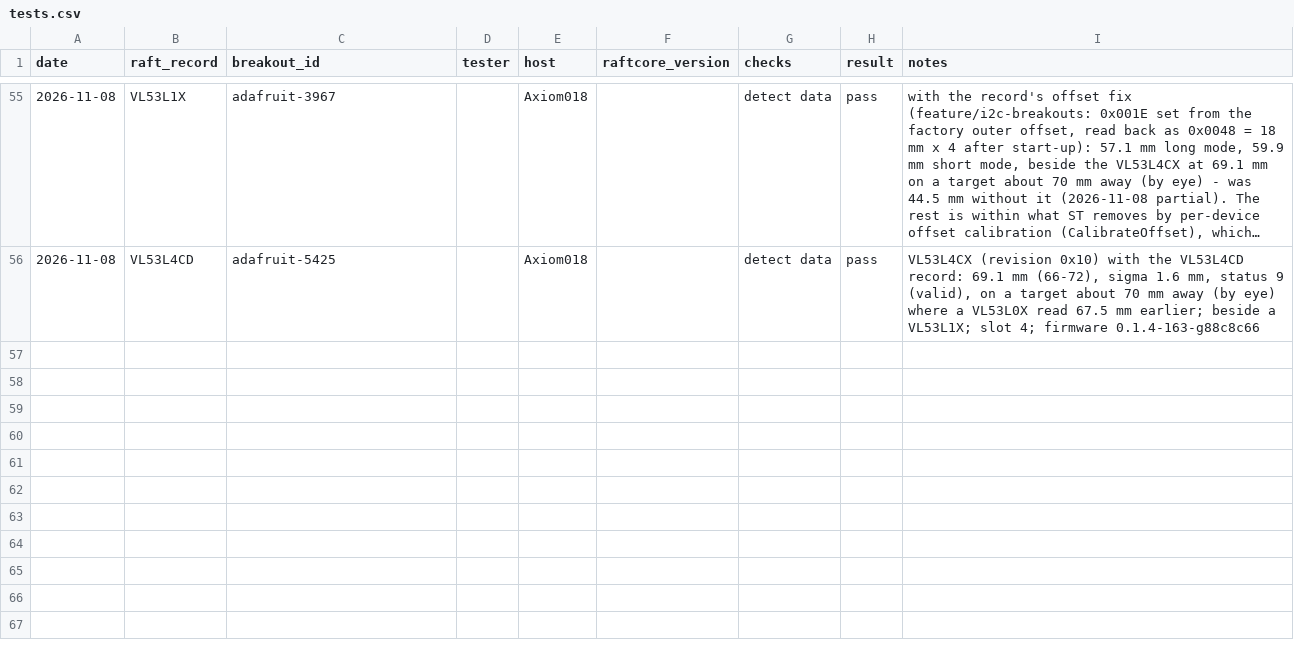
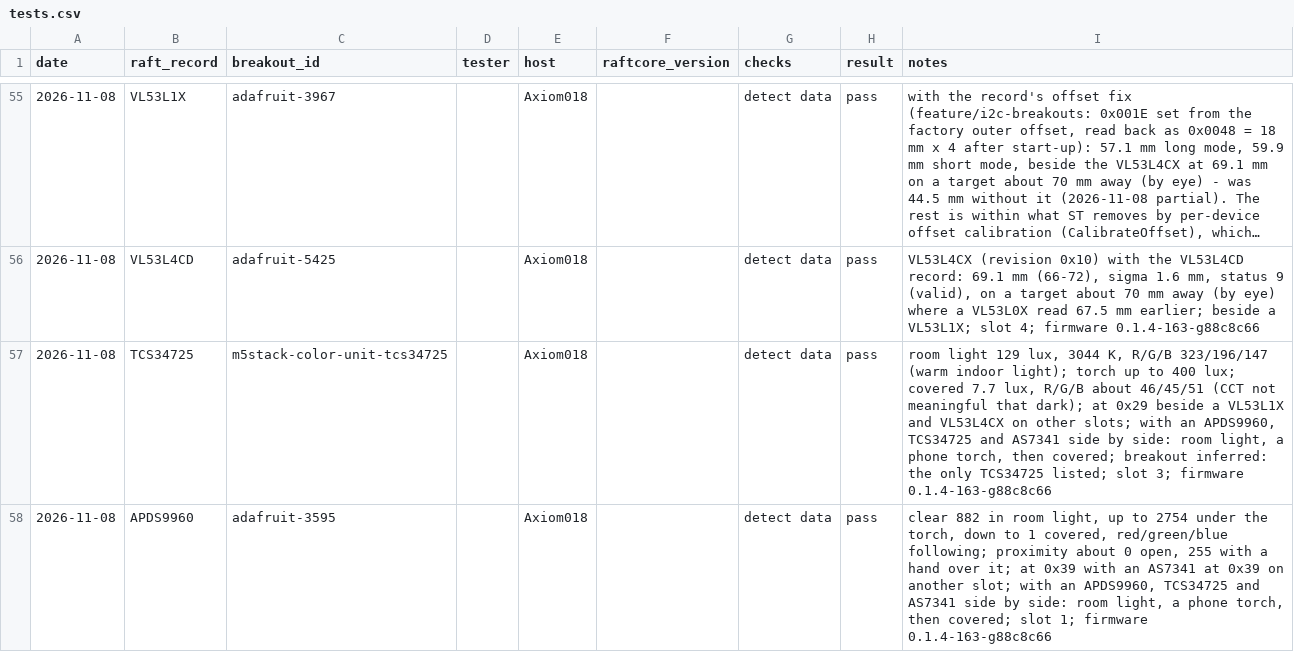
Before and after one commit to robdobsn/RaftCore, a CSV file: devtypes/breakouts/tests.csv, drawn as a sheet; only a part is shown, gaps mark what is left out; long unchanged cells end in ….

```diff
--- a/devtypes/breakouts/tests.csv
+++ b/devtypes/breakouts/tests.csv
@@ -56 +56,3 @@ date,raft_record,breakout_id,tester,host,raftcore_version,checks,result,notes
 2026-11-08,VL53L4CD,adafruit-5425,,Axiom018,,detect data,pass,"VL53L4CX (revision 0x10) with the VL53L4CD record: 69.1 mm (66-72), sigma 1.6 mm, status 9 (valid), on a target about 70 mm away (by eye) where a VL53L0X read 67.5 mm earlier; beside a VL53L1X; slot 4; firmware 0.1.4-163-g88c8c66"
+2026-11-08,TCS34725,m5stack-color-unit-tcs34725,,Axiom018,,detect data,pass,"room light 129 lux, 3044 K, R/G/B 323/196/147 (warm indoor light); torch up to 400 lux; covered 7.7 lux, R/G/B about 46/45/51 (CCT not meaningful that dark); at 0x29 beside a VL53L1X and VL53L4CX on other slots; with an APDS9960, TCS34725 and AS7341 side by side: room light, a phone torch, then covered; breakout inferred: the only TCS34725 listed; slot 3; firmware 0.1.4-163-g88c8c66"
+2026-11-08,APDS9960,adafruit-3595,,Axiom018,,detect data,pass,"clear 882 in room light, up to 2754 under the torch, down to 1 covered, red/green/blue following; proximity about 0 open, 255 with a hand over it; at 0x39 with an AS7341 at 0x39 on another slot; with an APDS9960, TCS34725 and AS7341 side by side: room light, a phone torch, then covered; slot 1; firmware 0.1.4-163-g88c8c66"
```
